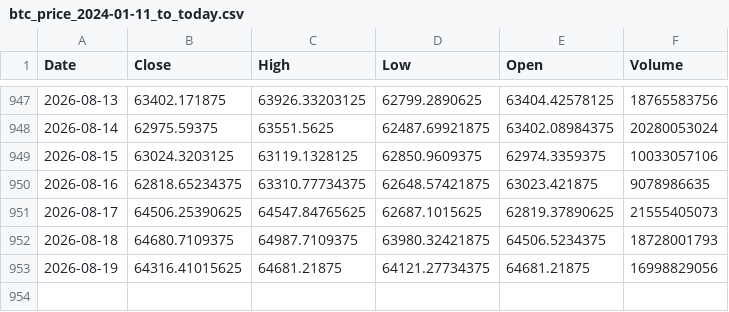
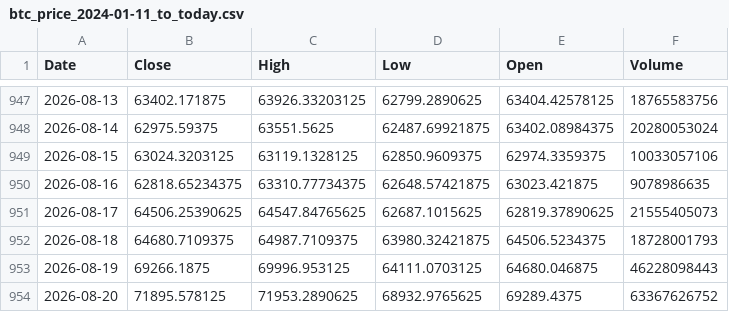
Before and after one commit to dlwpsms3gkrsus-glitch/crypto_price_vs_spot_etf_flow-chart, a CSV file: btc_price_2024-01-11_to_today.csv, drawn as a sheet; only a part is shown, gaps mark what is left out.

```diff
--- a/btc_price_2024-01-11_to_today.csv
+++ b/btc_price_2024-01-11_to_today.csv
@@ -952,2 +952,3 @@ Date,Close,High,Low,Open,Volume
 2026-08-18,64680.7109375,64987.7109375,63980.32421875,64506.5234375,18728001793
-2026-08-19,64316.41015625,64681.21875,64121.27734375,64681.21875,16998829056
+2026-08-19,69266.1875,69996.953125,64111.0703125,64680.046875,46228098443
+2026-08-20,71895.578125,71953.2890625,68932.9765625,69289.4375,63367626752
```
Also changed, not shown: btc_price_data.csv, btc_supply_data.csv, 10 other files.
